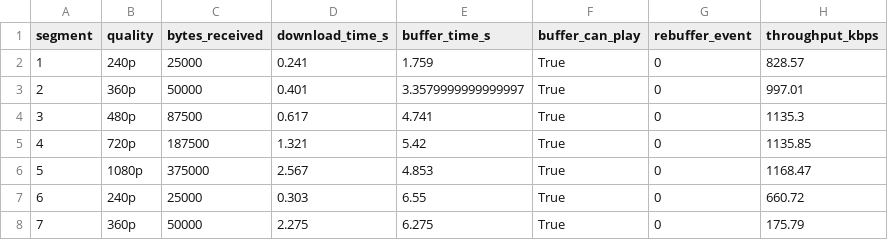
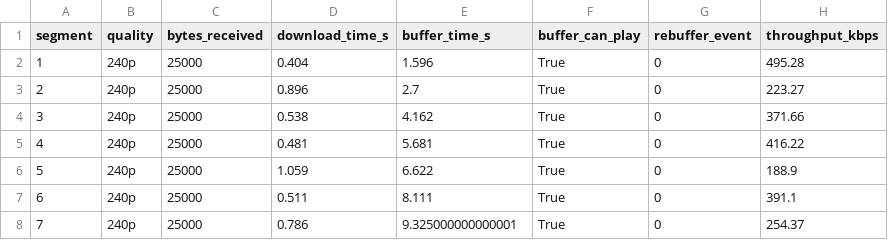
Before and after one commit to Malta22v/TRABALHO-TR2, a CSV file: logs/metrics.csv, drawn as a sheet; only a part is shown; the diff covers the shown part only.

```diff
--- a/logs/metrics.csv
+++ b/logs/metrics.csv
@@ -1,8 +1,8 @@
 segment,quality,bytes_received,download_time_s,buffer_time_s,buffer_can_play,rebuffer_event,throughput_kbps
-1,240p,25000,0.241,1.759,True,0,828.57
-2,360p,50000,0.401,3.3579999999999997,True,0,997.01
-3,480p,87500,0.617,4.741,True,0,1135.3
-4,720p,187500,1.321,5.42,True,0,1135.85
-5,1080p,375000,2.567,4.853,True,0,1168.47
-6,240p,25000,0.303,6.55,True,0,660.72
-7,360p,50000,2.275,6.275,True,0,175.79
+1,240p,25000,0.404,1.596,True,0,495.28
+2,240p,25000,0.896,2.7,True,0,223.27
+3,240p,25000,0.538,4.162,True,0,371.66
+4,240p,25000,0.481,5.681,True,0,416.22
+5,240p,25000,1.059,6.622,True,0,188.9
+6,240p,25000,0.511,8.111,True,0,391.1
+7,240p,25000,0.786,9.325000000000001,True,0,254.37
```
Also changed, not shown: 15 edited cells elsewhere in this file, 2 other files.
